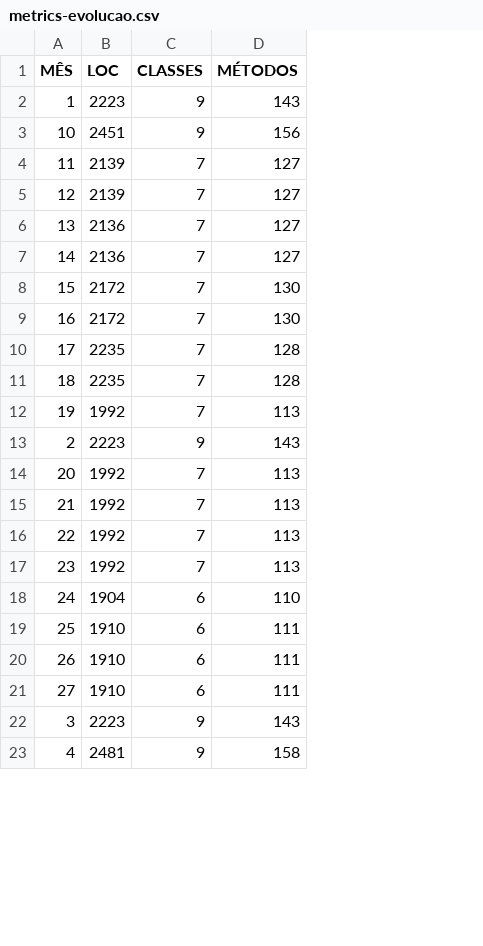
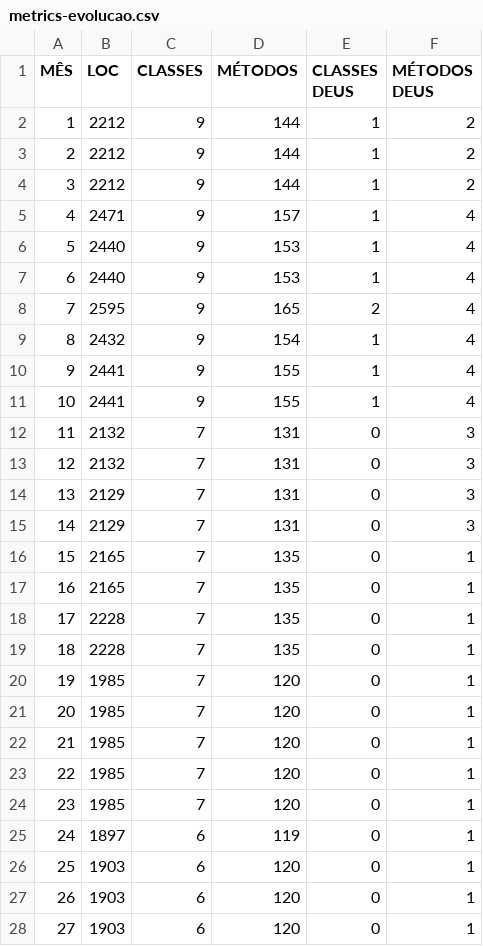
Before and after one commit to SergioMatheus/evolucao-metrics, a CSV file: metrics-evolucao.csv, drawn as a sheet; only a part is shown; removed rows and columns are numbered as before the commit, all else as after; the diff covers the shown part only; the diff names each change by its address in the sheet, - before the commit and + after, or states it on an @@ line.

Commit message:
ordenando meses e adicao de metodos deus e classes deus

```diff
--- a/metrics-evolucao.csv
+++ b/metrics-evolucao.csv
+column E (CLASSES DEUS), row 2: 1; rows 11-28: 1 | 0 | 0 | 0 | 0 | 0 | 0 | 0 | 0 | 0 | 0 | 0 | 0 | 0 | 0 | 0 | 0 | 0
+column F (MÉTODOS DEUS), row 2: 2; rows 11-28: 4 | 3 | 3 | 3 | 3 | 1 | 1 | 1 | 1 | 1 | 1 | 1 | 1 | 1 | 1 | 1 | 1 | 1
-B2 (LOC): 2223
+B2 (LOC): 2212
-D2 (MÉTODOS): 143
+D2 (MÉTODOS): 144
+row 3: 2 | 2212 | 9 | 144 | 1 | 2
+row 4: 3 | 2212 | 9 | 144 | 1 | 2
+row 5: 4 | 2471 | 9 | 157 | 1 | 4
+row 6: 5 | 2440 | 9 | 153 | 1 | 4
+row 7: 6 | 2440 | 9 | 153 | 1 | 4
+row 8: 7 | 2595 | 9 | 165 | 2 | 4
+row 9: 8 | 2432 | 9 | 154 | 1 | 4
+row 10: 9 | 2441 | 9 | 155 | 1 | 4
-B11 (LOC): 2451
+B11 (LOC): 2441
-D11 (MÉTODOS): 156
+D11 (MÉTODOS): 155
-B12:B13 (LOC): 2139
+B12:B13 (LOC): 2132
-D12:D15 (MÉTODOS): 127
+D12:D15 (MÉTODOS): 131
-B14:B15 (LOC): 2136
+B14:B15 (LOC): 2129
-B16:B17 (LOC): 2172
+B16:B17 (LOC): 2165
-D16:D17 (MÉTODOS): 130
+D16:D17 (MÉTODOS): 135
-B18:B19 (LOC): 2235
+B18:B19 (LOC): 2228
-D18:D19 (MÉTODOS): 128
+D18:D19 (MÉTODOS): 135
-B20 (LOC): 1992
+B20 (LOC): 1985
-D20 (MÉTODOS): 113
+D20 (MÉTODOS): 120
-row 13: 2 | 2223 | 9 | 143
-B21:B24 (LOC): 1992
+B21:B24 (LOC): 1985
-D21:D24 (MÉTODOS): 113
+D21:D24 (MÉTODOS): 120
-B25 (LOC): 1904
+B25 (LOC): 1897
-D25 (MÉTODOS): 110
+D25 (MÉTODOS): 119
-B26:B28 (LOC): 1910
+B26:B28 (LOC): 1903
-D26:D28 (MÉTODOS): 111
+D26:D28 (MÉTODOS): 120
-row 22: 3 | 2223 | 9 | 143
-row 23: 4 | 2481 | 9 | 158
```
Also changed, not shown: 5 removed rows elsewhere in this file, 8 other files.
